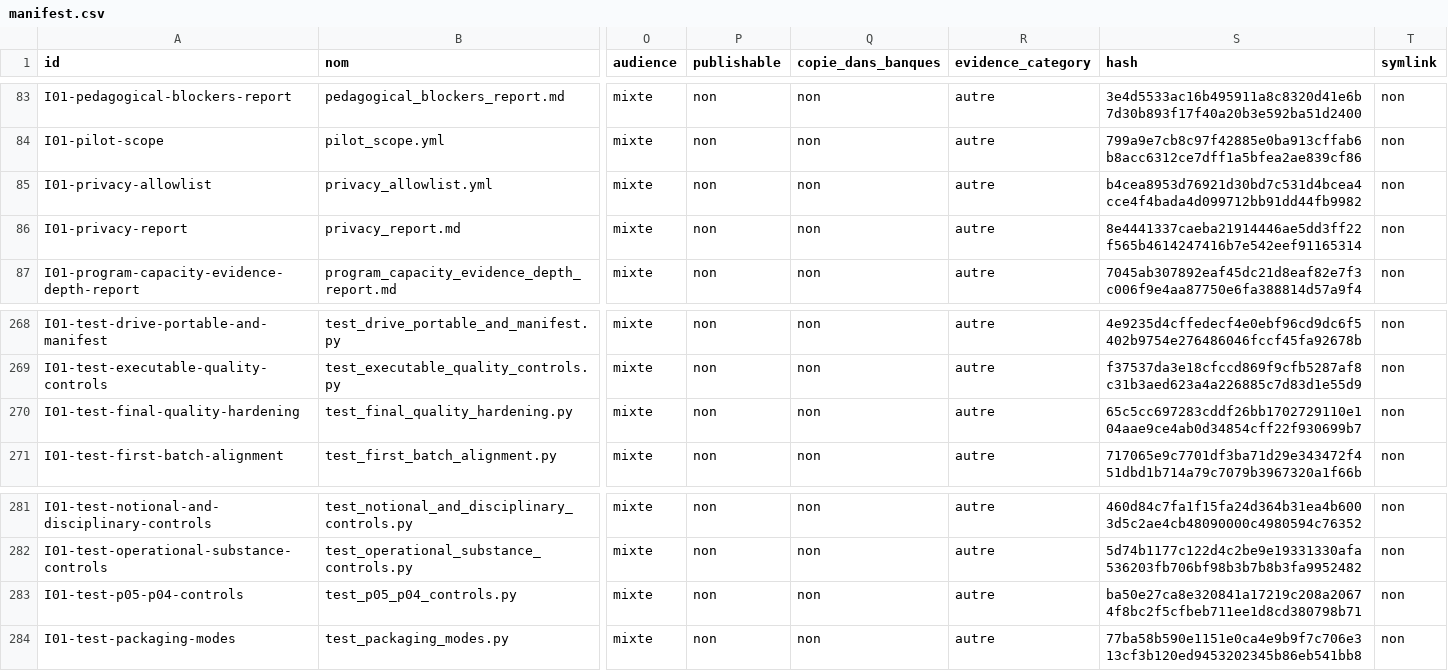
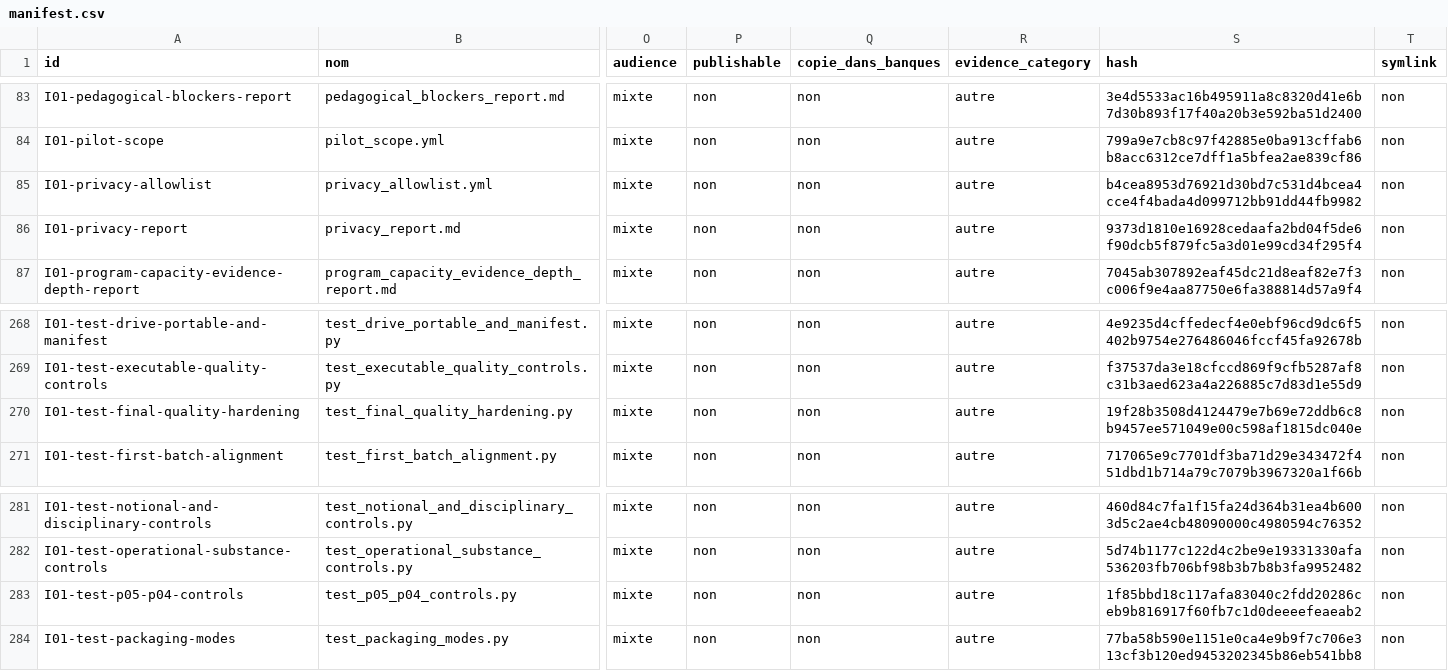
Before and after one commit to cyranoaladin/NSI, a CSV file: manifest.csv, drawn as a sheet; only a part is shown, gaps mark what is left out; the diff names each change by its address in the sheet, - before the commit and + after, or states it on an @@ line.

```diff
--- a/manifest.csv
+++ b/manifest.csv
-S86 (hash): 8e4441337caeba21914446ae5dd3ff22f565b4614247416b7e542eef91165314
+S86 (hash): 9373d1810e16928cedaafa2bd04f5de6f90dcb5f879fc5a3d01e99cd34f295f4
-S270 (hash): 65c5cc697283cddf26bb1702729110e104aae9ce4ab0d34854cff22f930699b7
+S270 (hash): 19f28b3508d4124479e7b69e72ddb6c8b9457ee571049e00c598af1815dc040e
-S283 (hash): ba50e27ca8e320841a17219c208a20674f8bc2f5cfbeb711ee1d8cd380798b71
+S283 (hash): 1f85bbd18c117afa83040c2fdd20286ceb9b816917f60fb7c1d0deeeefeaeab2
```
Also changed, not shown: 1 other file.
